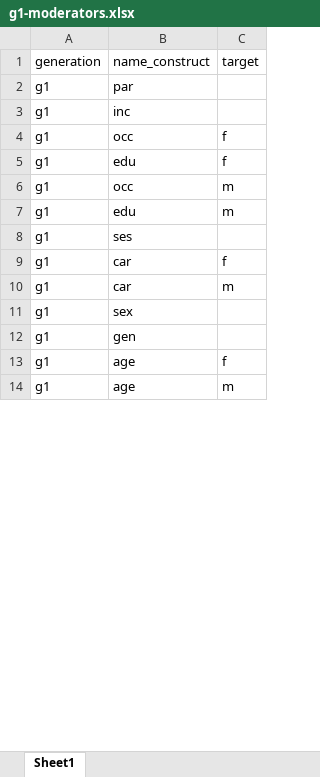
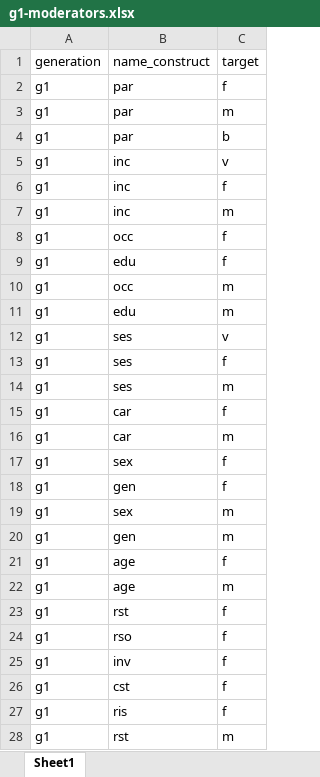
Before and after one commit to UtrechtUniversity/icitop, an Excel workbook: docs/g1-moderators.xlsx, sheet Sheet1, drawn as a sheet; only a part is shown; values as stored, in another font and other column widths than the file's, no borders; addresses are those after the commit; the diff covers the shown part only; the diff names each change by its address in the sheet, - before the commit and + after, or states it on an @@ line.

Commit message:
add g1 moderators doc

```diff
--- a/docs/g1-moderators.xlsx (sheet Sheet1)
+++ b/docs/g1-moderators.xlsx (sheet Sheet1)
-C2 (target): (empty)
+C2 (target): f
+row 3: g1 | par | m
+row 4: g1 | par | b
-C5 (target): (empty)
+C5 (target): v
+row 6: g1 | inc | f
+row 7: g1 | inc | m
-C12 (target): (empty)
+C12 (target): v
+row 13: g1 | ses | f
+row 14: g1 | ses | m
-C17:C18 (target): (empty)
+C17:C18 (target): f
+row 19: g1 | sex | m
+row 20: g1 | gen | m
+row 23: g1 | rst | f
+row 24: g1 | rso | f
+row 25: g1 | inv | f
+row 26: g1 | cst | f
+row 27: g1 | ris | f
+row 28: g1 | rst | m
```
Also changed, not shown: 26 added rows and 1 edited cell elsewhere in this sheet.
